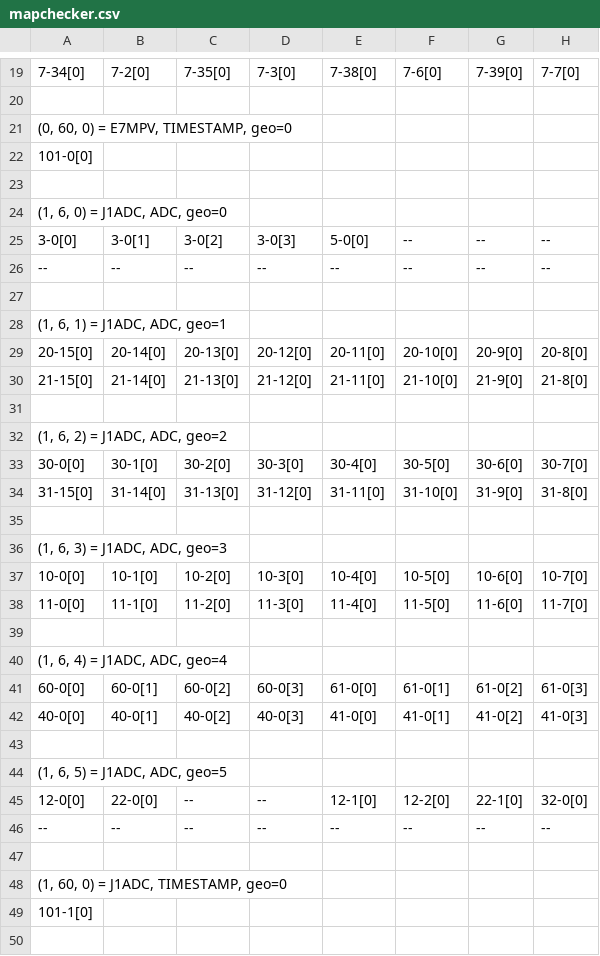
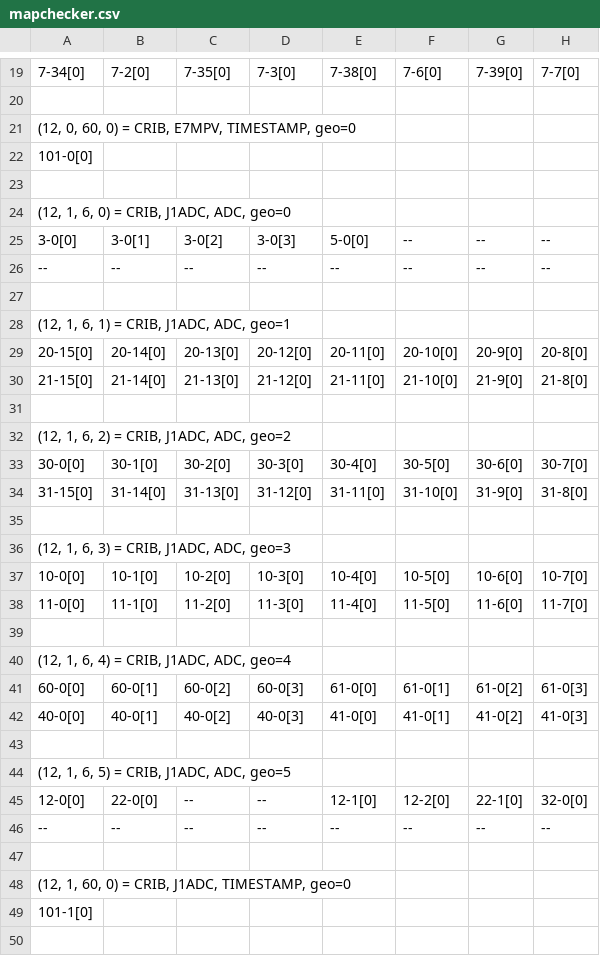
Before and after one commit to okawak/artemis_crib, a CSV file: pyscripts/out/mapchecker.csv, drawn as a sheet; only a part is shown, gaps mark what is left out; the diff covers the shown part only; the diff names each change by its address in the sheet, - before the commit and + after, or states it on an @@ line.

Commit message:
mod: mapchecker.py

```diff
--- a/pyscripts/out/mapchecker.csv
+++ b/pyscripts/out/mapchecker.csv
-A21: (0, 60, 0) = E7MPV, TIMESTAMP, geo=0
+A21: (12, 0, 60, 0) = CRIB, E7MPV, TIMESTAMP, geo=0
-A24: (1, 6, 0) = J1ADC, ADC, geo=0
+A24: (12, 1, 6, 0) = CRIB, J1ADC, ADC, geo=0
-A28: (1, 6, 1) = J1ADC, ADC, geo=1
+A28: (12, 1, 6, 1) = CRIB, J1ADC, ADC, geo=1
-A32: (1, 6, 2) = J1ADC, ADC, geo=2
+A32: (12, 1, 6, 2) = CRIB, J1ADC, ADC, geo=2
-A36: (1, 6, 3) = J1ADC, ADC, geo=3
+A36: (12, 1, 6, 3) = CRIB, J1ADC, ADC, geo=3
-A40: (1, 6, 4) = J1ADC, ADC, geo=4
+A40: (12, 1, 6, 4) = CRIB, J1ADC, ADC, geo=4
-A44: (1, 6, 5) = J1ADC, ADC, geo=5
+A44: (12, 1, 6, 5) = CRIB, J1ADC, ADC, geo=5
-A48: (1, 60, 0) = J1ADC, TIMESTAMP, geo=0
+A48: (12, 1, 60, 0) = CRIB, J1ADC, TIMESTAMP, geo=0
```
Also changed, not shown: 6 edited cells elsewhere in this file, 1 other file.
